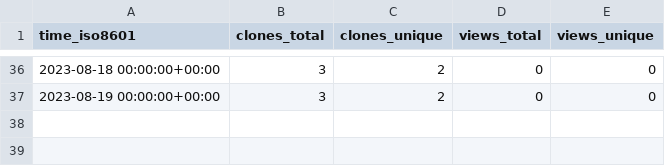
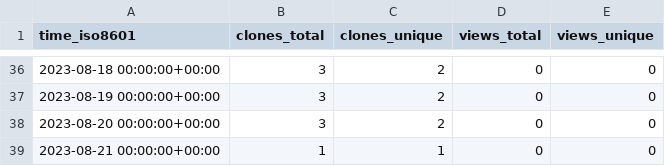
Before and after one commit to ayewo/ghost.sh, a CSV file: ayewo/ghost.sh/ghrs-data/views_clones_aggregate.csv, drawn as a sheet; only a part is shown, gaps mark what is left out.

```diff
--- a/ayewo/ghost.sh/ghrs-data/views_clones_aggregate.csv
+++ b/ayewo/ghost.sh/ghrs-data/views_clones_aggregate.csv
@@ -37 +37,3 @@ time_iso8601,clones_total,clones_unique,views_total,views_unique
 2023-08-19 00:00:00+00:00,3,2,0,0
+2023-08-20 00:00:00+00:00,3,2,0,0
+2023-08-21 00:00:00+00:00,1,1,0,0
```
Also changed, not shown: 1 other file.
